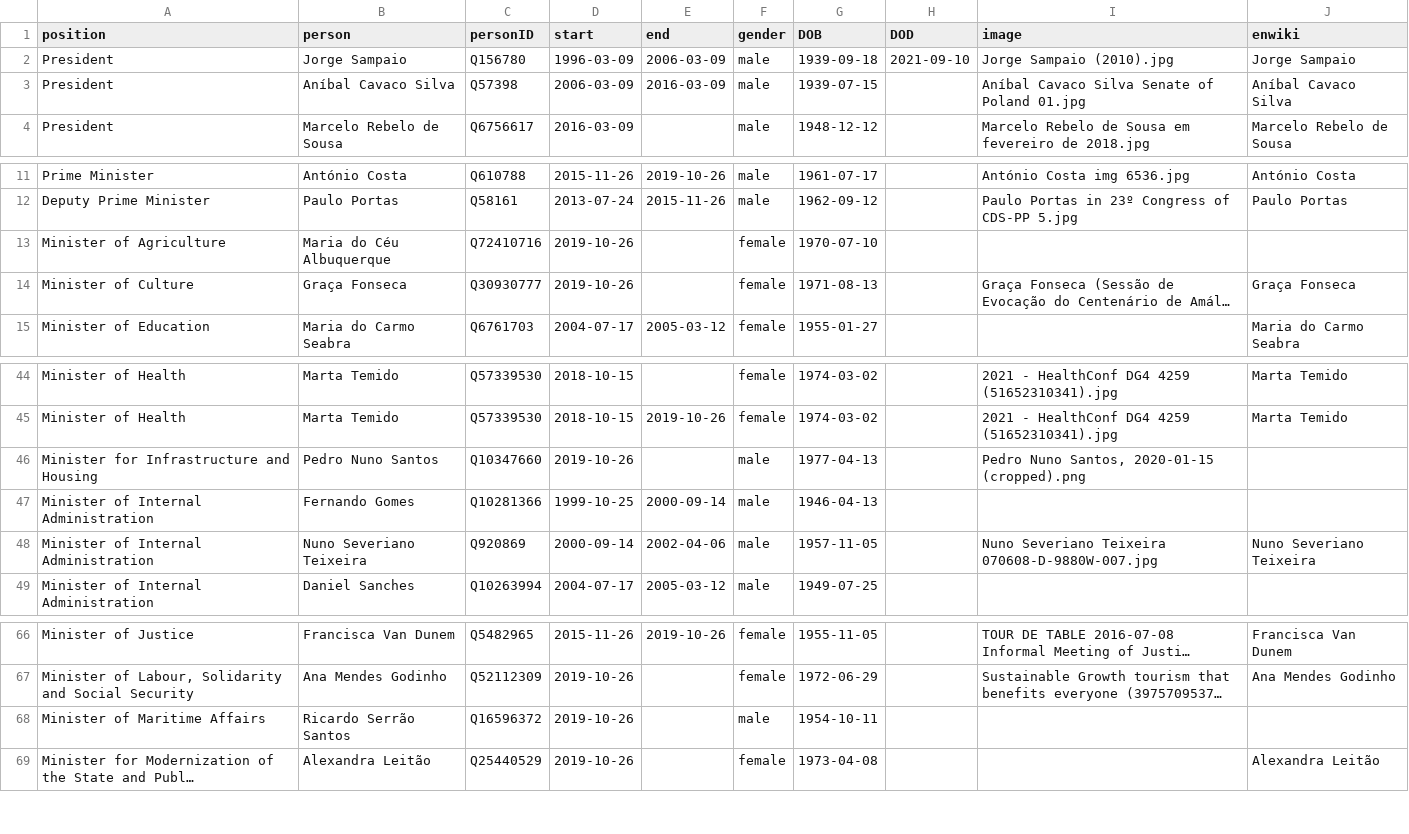
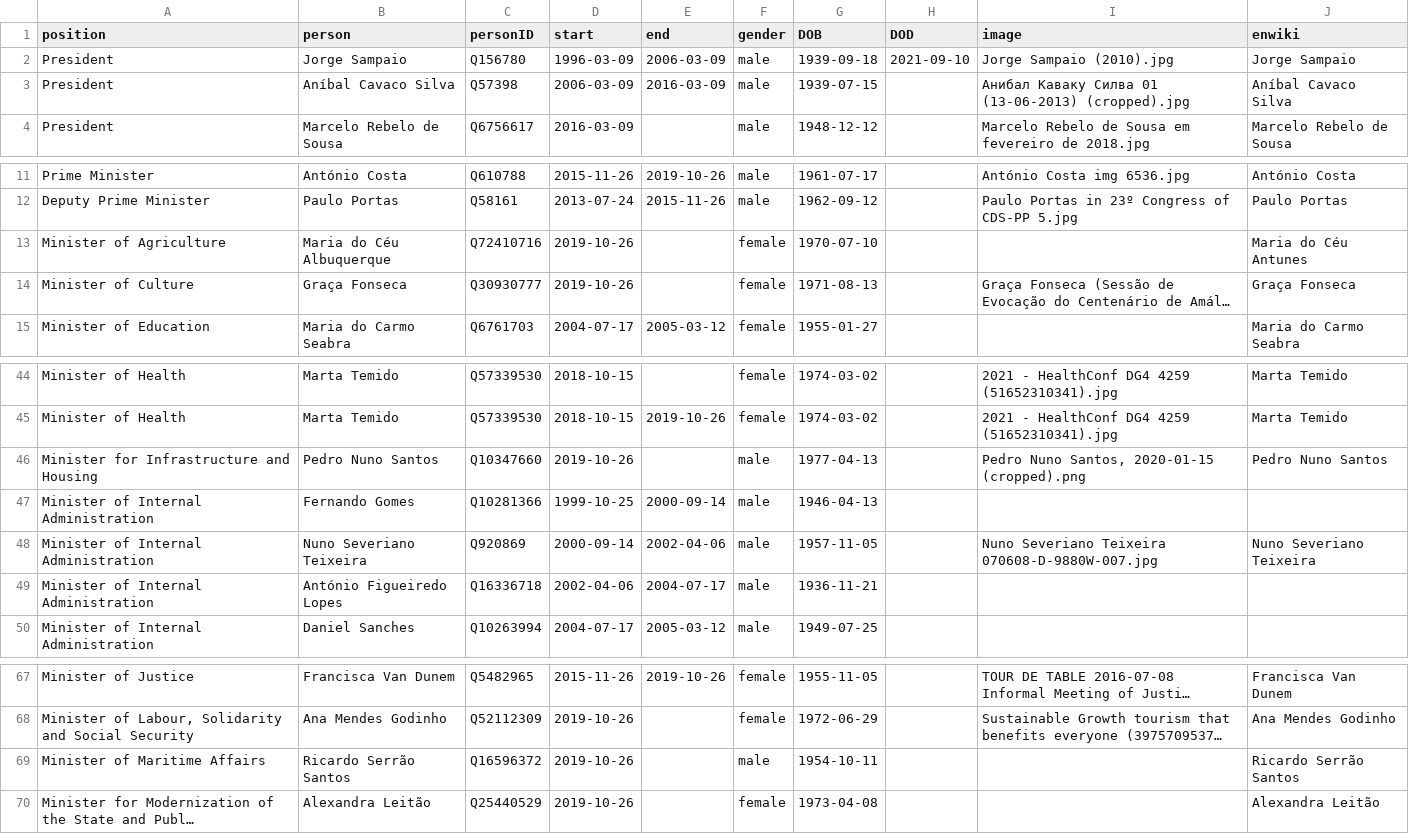
Before and after one commit to every-politician-scrapers/portugal-cabinet, a CSV file: html/holders21.csv, drawn as a sheet; only a part is shown, gaps mark what is left out; long unchanged cells end in …; addresses are those after the commit; the diff names each change by its address in the sheet, - before the commit and + after, or states it on an @@ line.

```diff
--- a/html/holders21.csv
+++ b/html/holders21.csv
-I3 (image): Aníbal Cavaco Silva Senate of Poland 01.jpg
+I3 (image): Анибал Каваку Силва 01 (13-06-2013) (cropped).jpg
-J13 (enwiki): (empty)
+J13 (enwiki): Maria do Céu Antunes
-J46 (enwiki): (empty)
+J46 (enwiki): Pedro Nuno Santos
+row 49: Minister of Internal Administration | António Figueiredo Lopes | Q16336718 | 2002-04-06 | 2004-07-17 | male | 1936-11-21
-J69 (enwiki): (empty)
+J69 (enwiki): Ricardo Serrão Santos
```
Also changed, not shown: html/current.csv, html/legislators.csv, 1 other file.
